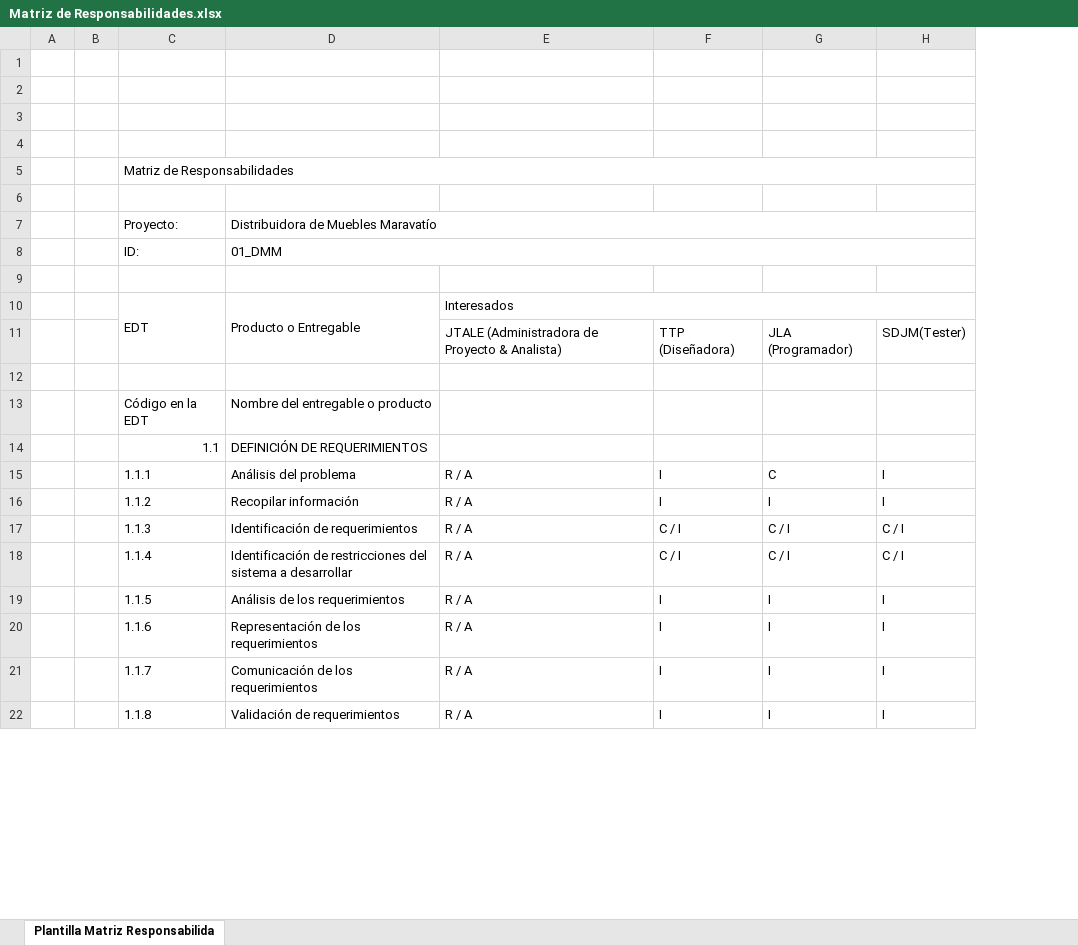
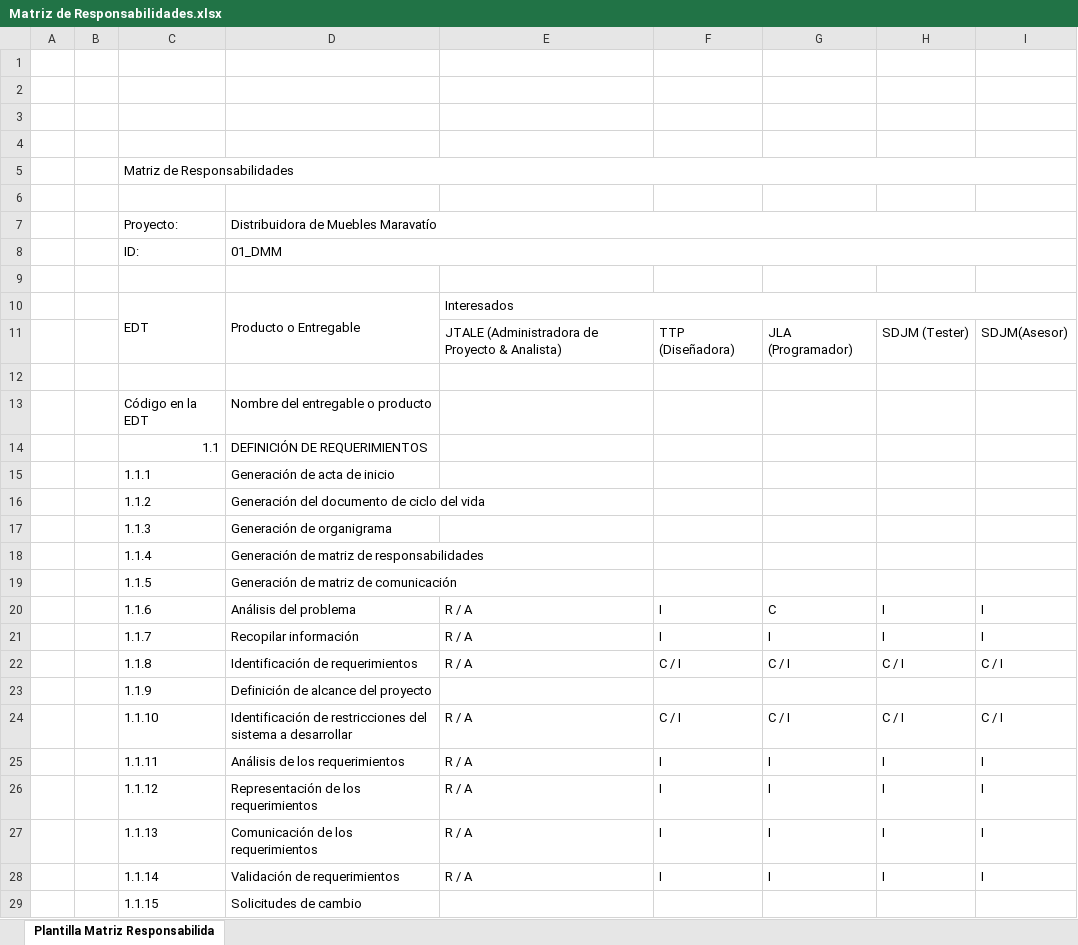
Before and after one commit to juarezlorenzoalfredo/DistribuidoraMueblesMaravatio, an Excel workbook: ADMINISTRACIÓN DE PROYECTOS/Planeación del proyecto/Anexos/Matriz de Responsabilidades.xlsx, sheet Plantilla Matriz Responsabilida, drawn as a sheet; only a part is shown; values as stored, in another font and other column widths than the file's, no cell formats; charts and pictures not drawn; addresses are those after the commit; the diff covers the shown part only; the diff names each change by its address in the sheet, - before the commit and + after, or states it on an @@ line.

Commit message:
Actualización de responsabilidades

```diff
--- a/ADMINISTRACIÓN DE PROYECTOS/Planeación del proyecto/Anexos/Matriz de Responsabilidades.xlsx (sheet Plantilla Matriz Responsabilida)
+++ b/ADMINISTRACIÓN DE PROYECTOS/Planeación del proyecto/Anexos/Matriz de Responsabilidades.xlsx (sheet Plantilla Matriz Responsabilida)
+column I, row 11: SDJM(Asesor); rows 20-22: I | I | C / I; rows 24-28: C / I | I | I | I | I
-H11: SDJM(Tester)
+H11: SDJM (Tester)
+row 15:  |  | 1.1.1 | Generación de acta de inicio
+row 16:  |  | 1.1.2 | Generación del documento de ciclo del vida
+row 17:  |  | 1.1.3 | Generación de organigrama
+row 18:  |  | 1.1.4 | Generación de matriz de responsabilidades
+row 19:  |  | 1.1.5 | Generación de matriz de comunicación
-C20: 1.1.1
+C20: 1.1.6
-C21: 1.1.2
+C21: 1.1.7
-C22: 1.1.3
+C22: 1.1.8
+row 23:  |  | 1.1.9 | Definición de alcance del proyecto
-C24: 1.1.4
+C24: 1.1.10
-C25: 1.1.5
+C25: 1.1.11
-C26: 1.1.6
+C26: 1.1.12
-C27: 1.1.7
+C27: 1.1.13
-C28: 1.1.8
+C28: 1.1.14
+row 29:  |  | 1.1.15 | Solicitudes de cambio
```
Also changed, not shown: 15 added rows and 61 edited cells elsewhere in this sheet, cell formats, charts or pictures.
